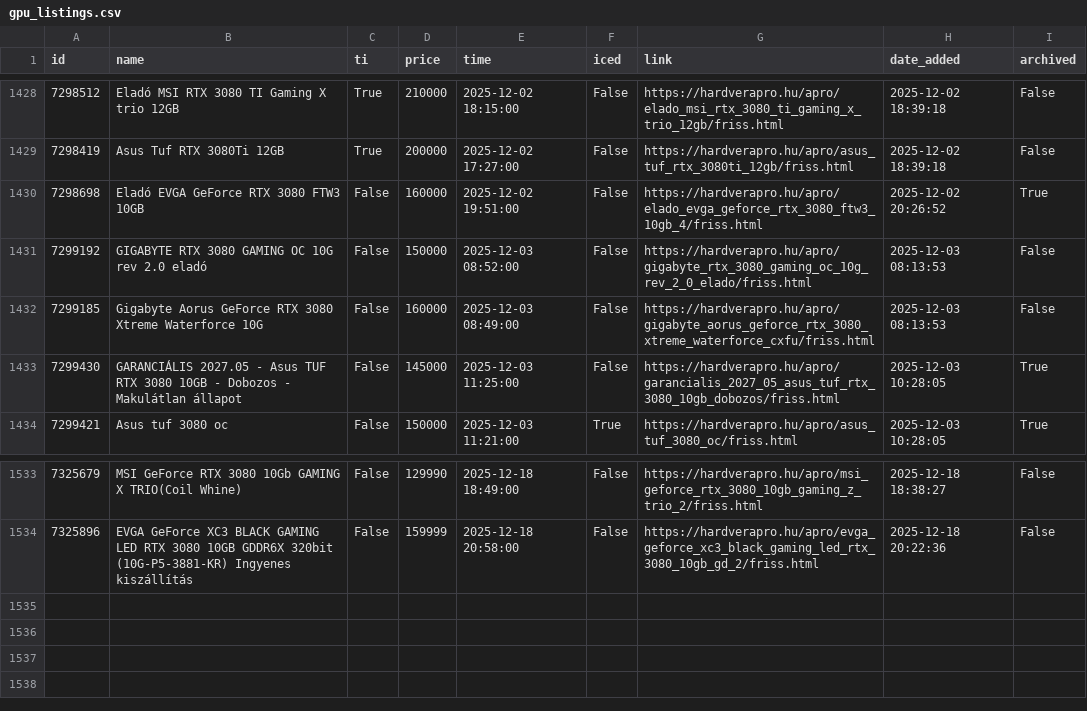
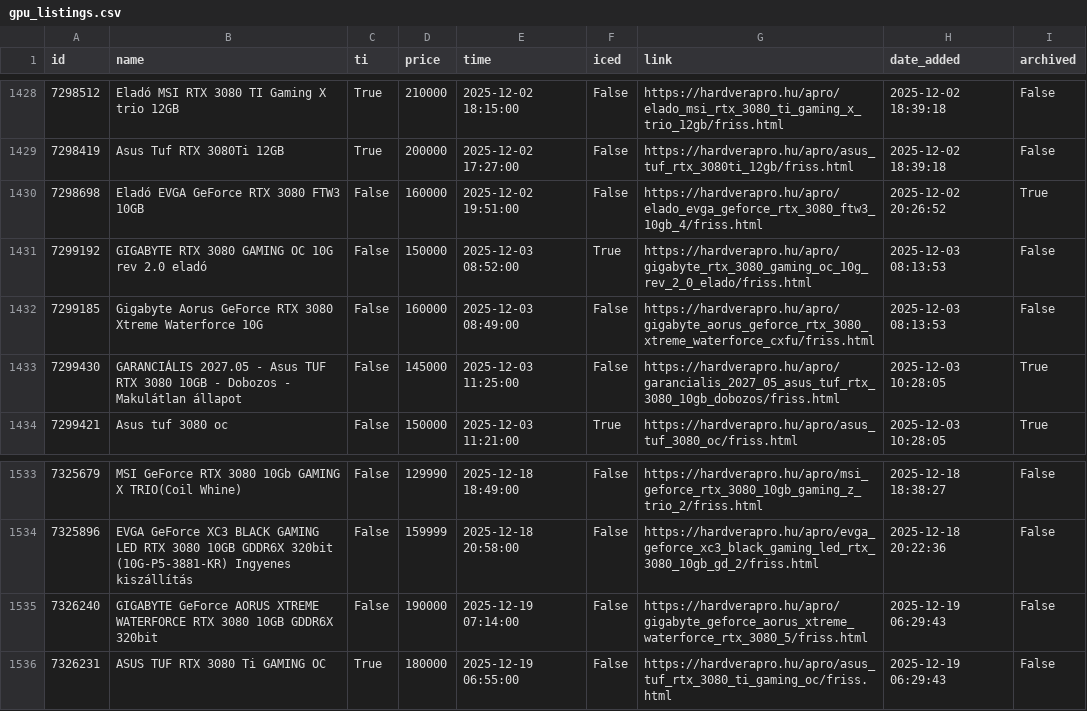
Before and after one commit to leviipope/scraping_hardverapro, a CSV file: gpu_listings.csv, drawn as a sheet; only a part is shown, gaps mark what is left out.

```diff
--- a/gpu_listings.csv
+++ b/gpu_listings.csv
@@ -1430,3 +1430,3 @@ id,name,ti,price,time,iced,link,date_added,archived
 7298698,Eladó EVGA GeForce RTX 3080 FTW3 10GB,False,160000,2025-12-02 19:51:00,False,https://hardverapro.hu/apro/elado_evga_geforce_rtx_3080_ftw3_10gb_4/friss.html,2025-12-02 20:26:52,True
-7299192,GIGABYTE RTX 3080 GAMING OC 10G rev 2.0 eladó,False,150000,2025-12-03 08:52:00,False,https://hardverapro.hu/apro/gigabyte_rtx_3080_gaming_oc_10g_rev_2_0_elado/friss.html,2025-12-03 08:13:53,False
+7299192,GIGABYTE RTX 3080 GAMING OC 10G rev 2.0 eladó,False,150000,2025-12-03 08:52:00,True,https://hardverapro.hu/apro/gigabyte_rtx_3080_gaming_oc_10g_rev_2_0_elado/friss.html,2025-12-03 08:13:53,False
 7299185,Gigabyte Aorus GeForce RTX 3080 Xtreme Waterforce 10G,False,160000,2025-12-03 08:49:00,False,https://hardverapro.hu/apro/gigabyte_aorus_geforce_rtx_3080_xtreme_waterforce_cxfu/friss.html,2025-12-03 08:13:53,False
@@ -1534 +1534,3 @@ id,name,ti,price,time,iced,link,date_added,archived
 7325896,EVGA GeForce XC3 BLACK GAMING LED RTX 3080 10GB GDDR6X 320bit (10G-P5-3881-KR) Ingyenes kiszállítás,False,159999,2025-12-18 20:58:00,False,https://hardverapro.hu/apro/evga_geforce_xc3_black_gaming_led_rtx_3080_10gb_gd_2/friss.html,2025-12-18 20:22:36,False
+7326240,GIGABYTE GeForce AORUS XTREME WATERFORCE RTX 3080 10GB GDDR6X 320bit,False,190000,2025-12-19 07:14:00,False,https://hardverapro.hu/apro/gigabyte_geforce_aorus_xtreme_waterforce_rtx_3080_5/friss.html,2025-12-19 06:29:43,False
+7326231,ASUS TUF RTX 3080 Ti GAMING OC,True,180000,2025-12-19 06:55:00,False,https://hardverapro.hu/apro/asus_tuf_rtx_3080_ti_gaming_oc/friss.html,2025-12-19 06:29:43,False
```
Also changed, not shown: 1 other file.
